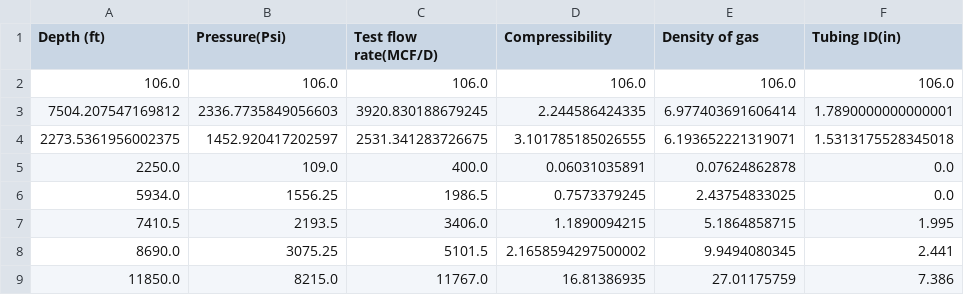
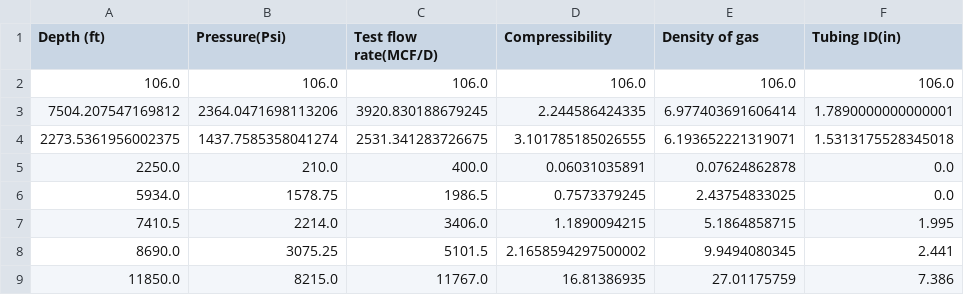
Before and after one commit to chidi-godwin/david-project, a CSV file: uploads/stats.csv, drawn as a sheet; only a part is shown; the diff names each change by its address in the sheet, - before the commit and + after, or states it on an @@ line.

```diff
--- a/uploads/stats.csv
+++ b/uploads/stats.csv
-B3 (Pressure(Psi)): 2336.7735849056603
+B3 (Pressure(Psi)): 2364.0471698113206
-B4 (Pressure(Psi)): 1452.920417202597
+B4 (Pressure(Psi)): 1437.7585358041274
-B5 (Pressure(Psi)): 109.0
+B5 (Pressure(Psi)): 210.0
-B6 (Pressure(Psi)): 1556.25
+B6 (Pressure(Psi)): 1578.75
-B7 (Pressure(Psi)): 2193.5
+B7 (Pressure(Psi)): 2214.0
```
Also changed, not shown: uploads/data.csv, uploads/main.csv, 4 other files.
